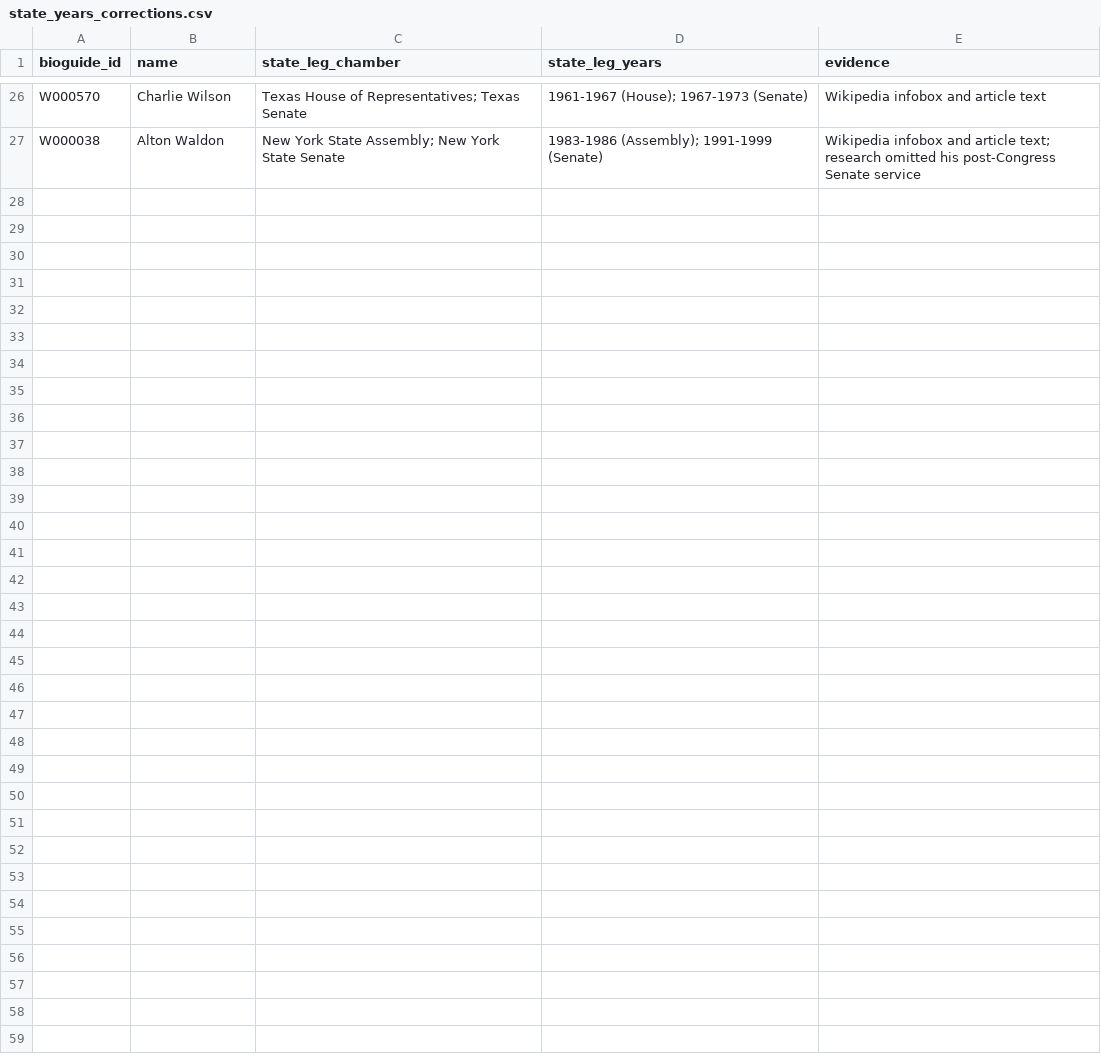
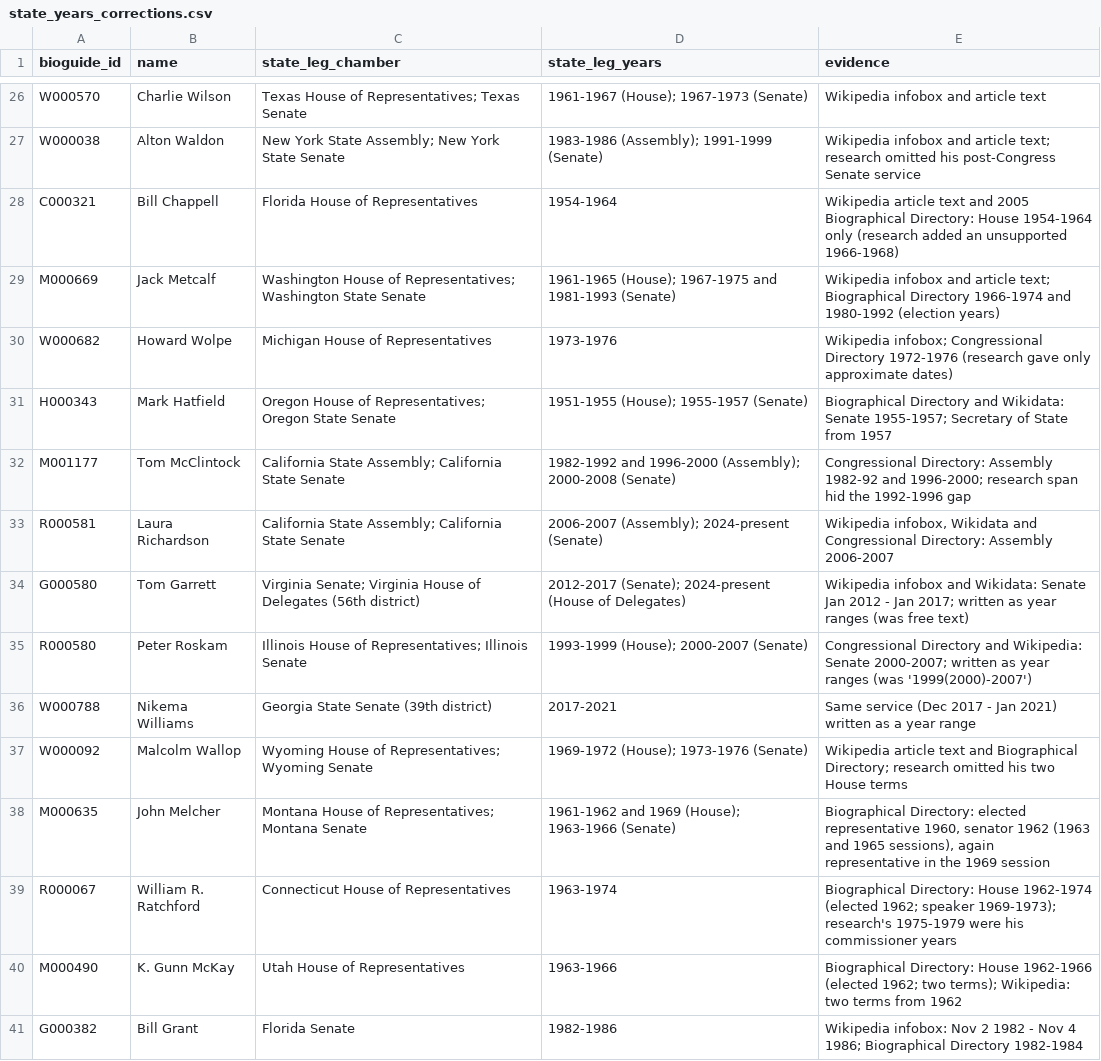
Before and after one commit to ardis-zhong/state-to-congress-legislators, a CSV file: replication/data/reference/state_years_corrections.csv, drawn as a sheet; only a part is shown, gaps mark what is left out; the diff names each change by its address in the sheet, - before the commit and + after, or states it on an @@ line.

```diff
--- a/replication/data/reference/state_years_corrections.csv
+++ b/replication/data/reference/state_years_corrections.csv
+row 28: C000321 | Bill Chappell | Florida House of Representatives | 1954-1964 | Wikipedia article text and 2005 Biographical Directory: House 1954-1964 only (research added an unsupported 1966-1968)
+row 29: M000669 | Jack Metcalf | Washington House of Representatives; Washington State Senate | 1961-1965 (House); 1967-1975 and 1981-1993 (Senate) | Wikipedia infobox and article text; Biographical Directory 1966-1974 and 1980-1992 (election years)
+row 30: W000682 | Howard Wolpe | Michigan House of Representatives | 1973-1976 | Wikipedia infobox; Congressional Directory 1972-1976 (research gave only approximate dates)
+row 31: H000343 | Mark Hatfield | Oregon House of Representatives; Oregon State Senate | 1951-1955 (House); 1955-1957 (Senate) | Biographical Directory and Wikidata: Senate 1955-1957; Secretary of State from 1957
+row 32: M001177 | Tom McClintock | California State Assembly; California State Senate | 1982-1992 and 1996-2000 (Assembly); 2000-2008 (Senate) | Congressional Directory: Assembly 1982-92 and 1996-2000; research span hid the 1992-1996 gap
+row 33: R000581 | Laura Richardson | California State Assembly; California State Senate | 2006-2007 (Assembly); 2024-present (Senate) | Wikipedia infobox, Wikidata and Congressional Directory: Assembly 2006-2007
+row 34: G000580 | Tom Garrett | Virginia Senate; Virginia House of Delegates (56th district) | 2012-2017 (Senate); 2024-present (House of Delegates) | Wikipedia infobox and Wikidata: Senate Jan 2012 - Jan 2017; written as year ranges (was free text)
+row 35: R000580 | Peter Roskam | Illinois House of Representatives; Illinois Senate | 1993-1999 (House); 2000-2007 (Senate) | Congressional Directory and Wikipedia: Senate 2000-2007; written as year ranges (was '1999(2000)-2007')
+row 36: W000788 | Nikema Williams | Georgia State Senate (39th district) | 2017-2021 | Same service (Dec 2017 - Jan 2021) written as a year range
+row 37: W000092 | Malcolm Wallop | Wyoming House of Representatives; Wyoming Senate | 1969-1972 (House); 1973-1976 (Senate) | Wikipedia article text and Biographical Directory; research omitted his two House terms
+row 38: M000635 | John Melcher | Montana House of Representatives; Montana Senate | 1961-1962 and 1969 (House); 1963-1966 (Senate) | Biographical Directory: elected representative 1960, senator 1962 (1963 and 1965 sessions), again representative in the 1969 session
+row 39: R000067 | William R. Ratchford | Connecticut House of Representatives | 1963-1974 | Biographical Directory: House 1962-1974 (elected 1962; speaker 1969-1973); research's 1975-1979 were his commissioner years
+row 40: M000490 | K. Gunn McKay | Utah House of Representatives | 1963-1966 | Biographical Directory: House 1962-1966 (elected 1962; two terms); Wikipedia: two terms from 1962
+row 41: G000382 | Bill Grant | Florida Senate | 1982-1986 | Wikipedia infobox: Nov 2 1982 - Nov 4 1986; Biographical Directory 1982-1984
```
Also changed, not shown: datasets/csv/table1_state_to_federal.csv, datasets/csv/table3_effectiveness_scores.csv, 6 other files.
